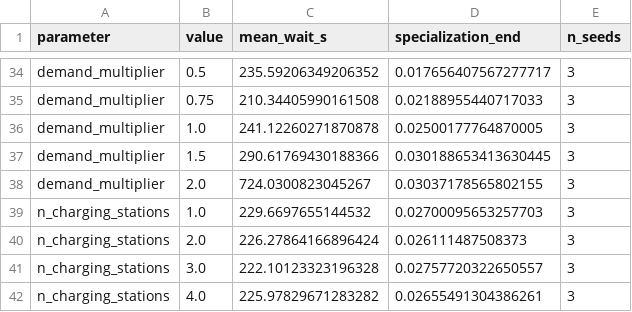
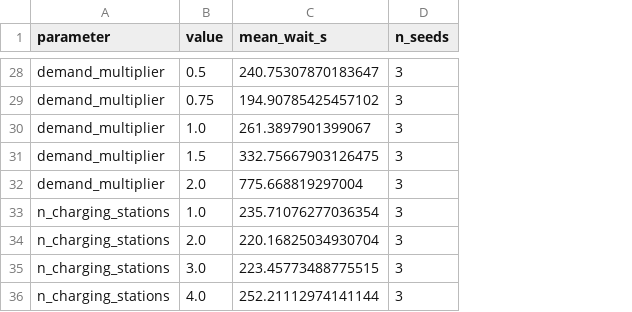
Before and after one commit to TrisLaan/schiphol-tugs, a CSV file: schiphol_tugs/results/sensitivity.csv, drawn as a sheet; only a part is shown, gaps mark what is left out; removed rows and columns are numbered as before the commit, all else as after; the diff covers the shown part only; the diff names each change by its address in the sheet, - before the commit and + after, or states it on an @@ line.

```diff
--- a/schiphol_tugs/results/sensitivity.csv
+++ b/schiphol_tugs/results/sensitivity.csv
-column D (specialization_end), rows 34-42: 0.017656407567277717 | 0.02188955440717033 | 0.02500177764870005 | 0.030188653413630445 | 0.03037178565802155 | 0.02700095653257703 | 0.026111487508373 | 0.02757720322650557 | 0.02655491304386261
-C28 (mean_wait_s): 235.59206349206352
+C28 (mean_wait_s): 240.75307870183647
-C29 (mean_wait_s): 210.34405990161508
+C29 (mean_wait_s): 194.90785425457102
-C30 (mean_wait_s): 241.12260271870878
+C30 (mean_wait_s): 261.3897901399067
-C31 (mean_wait_s): 290.61769430188366
+C31 (mean_wait_s): 332.75667903126475
-C32 (mean_wait_s): 724.0300823045267
+C32 (mean_wait_s): 775.668819297004
-C33 (mean_wait_s): 229.6697655144532
+C33 (mean_wait_s): 235.71076277036354
-C34 (mean_wait_s): 226.27864166896424
+C34 (mean_wait_s): 220.16825034930704
-C35 (mean_wait_s): 222.10123323196328
+C35 (mean_wait_s): 223.45773488775515
-C36 (mean_wait_s): 225.97829671283282
+C36 (mean_wait_s): 252.21112974141144
```
Also changed, not shown: 6 removed rows and 26 edited cells elsewhere in this file, schiphol_tugs/results/calibration.csv, schiphol_tugs/results/seed_results.csv, 41 other files.
